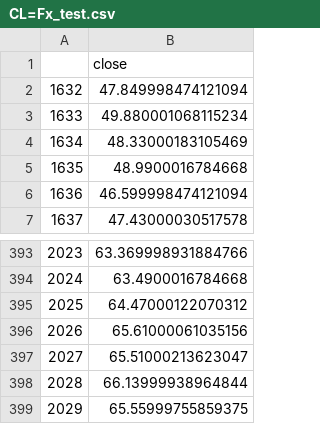
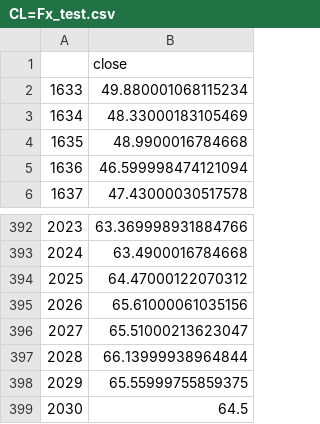
Before and after one commit to juanpajedrez/AAI-540-Group-8, a CSV file: files/dataset/CL=Fx_test.csv, drawn as a sheet; only a part is shown, gaps mark what is left out.

```diff
--- a/files/dataset/CL=Fx_test.csv
+++ b/files/dataset/CL=Fx_test.csv
@@ -1,3 +1,2 @@
 ,close
-1632,47.849998474121094
 1633,49.880001068115234
@@ -399 +398,2 @@
 2029,65.55999755859375
+2030,64.5
```
Also changed, not shown: files/dataset/CL=Fx_dev.csv, files/dataset/CL=Fy_dev.csv, 19 other files.
